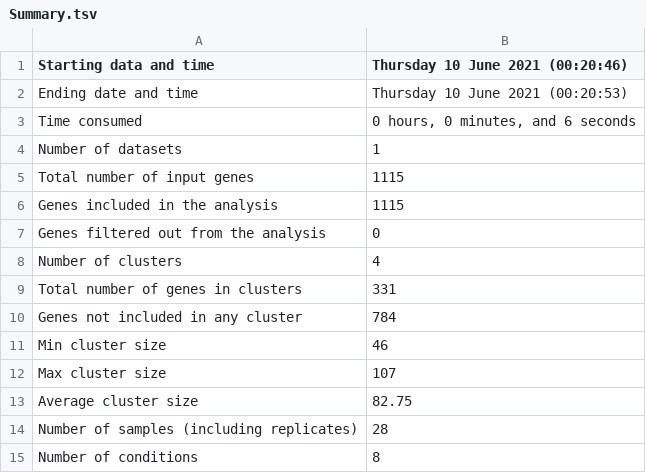
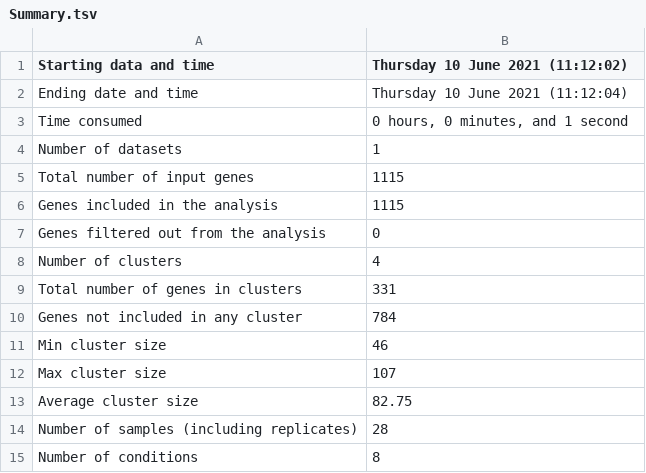
Before and after one commit to Robaina/Dokdonia, a TSV file: Results/CLUSTER_DE_GENES_NOT_ASSIGNED/Summary.tsv, drawn as a sheet.

```diff
--- a/Results/CLUSTER_DE_GENES_NOT_ASSIGNED/Summary.tsv
+++ b/Results/CLUSTER_DE_GENES_NOT_ASSIGNED/Summary.tsv
@@ -1,4 +1,4 @@
-Starting data and time	Thursday 10 June 2021 (00:20:46)
-Ending date and time	Thursday 10 June 2021 (00:20:53)
-Time consumed	0 hours, 0 minutes, and 6 seconds
+Starting data and time	Thursday 10 June 2021 (11:12:02)
+Ending date and time	Thursday 10 June 2021 (11:12:04)
+Time consumed	0 hours, 0 minutes, and 1 second
 Number of datasets	1
```
Also changed, not shown: Results/CLUSTER_DE_GENES/Summary.tsv, 27 other files.
